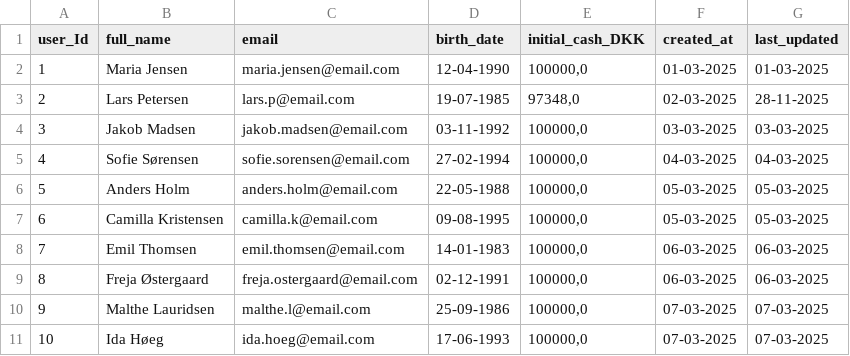
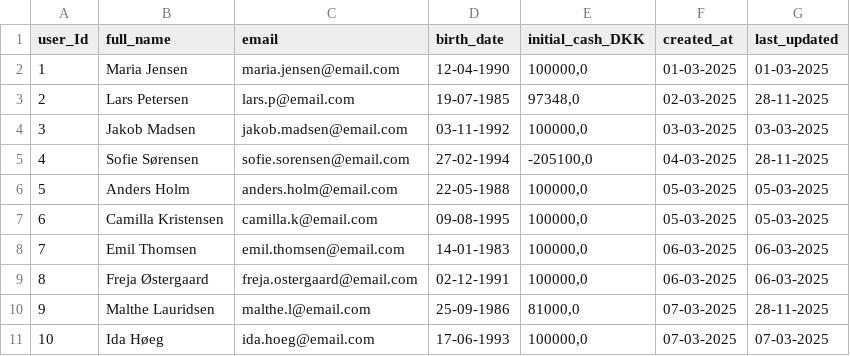
Before and after one commit to MartinWagnerThomsen/Gruppe-4--Datamatiker, a CSV file: Investeringsklubben/src/Files/users.csv, drawn as a sheet.

```diff
--- a/Investeringsklubben/src/Files/users.csv
+++ b/Investeringsklubben/src/Files/users.csv
@@ -4,3 +4,3 @@ user_Id;full_name;email;birth_date;initial_cash_DKK;created_at;last_updated
 3;Jakob Madsen;jakob.madsen@email.com;03-11-1992;100000,0;03-03-2025;03-03-2025
-4;Sofie Sørensen;sofie.sorensen@email.com;27-02-1994;100000,0;04-03-2025;04-03-2025
+4;Sofie Sørensen;sofie.sorensen@email.com;27-02-1994;-205100,0;04-03-2025;28-11-2025
 5;Anders Holm;anders.holm@email.com;22-05-1988;100000,0;05-03-2025;05-03-2025
@@ -9,3 +9,3 @@ user_Id;full_name;email;birth_date;initial_cash_DKK;created_at;last_updated
 8;Freja Østergaard;freja.ostergaard@email.com;02-12-1991;100000,0;06-03-2025;06-03-2025
-9;Malthe Lauridsen;malthe.l@email.com;25-09-1986;100000,0;07-03-2025;07-03-2025
+9;Malthe Lauridsen;malthe.l@email.com;25-09-1986;81000,0;07-03-2025;28-11-2025
 10;Ida Høeg;ida.hoeg@email.com;17-06-1993;100000,0;07-03-2025;07-03-2025
```
Also changed, not shown: Investeringsklubben/src/Files/transactions.csv, out/production/Gruppe-4--Datamatiker/Files/transactions.csv, 11 other files.
